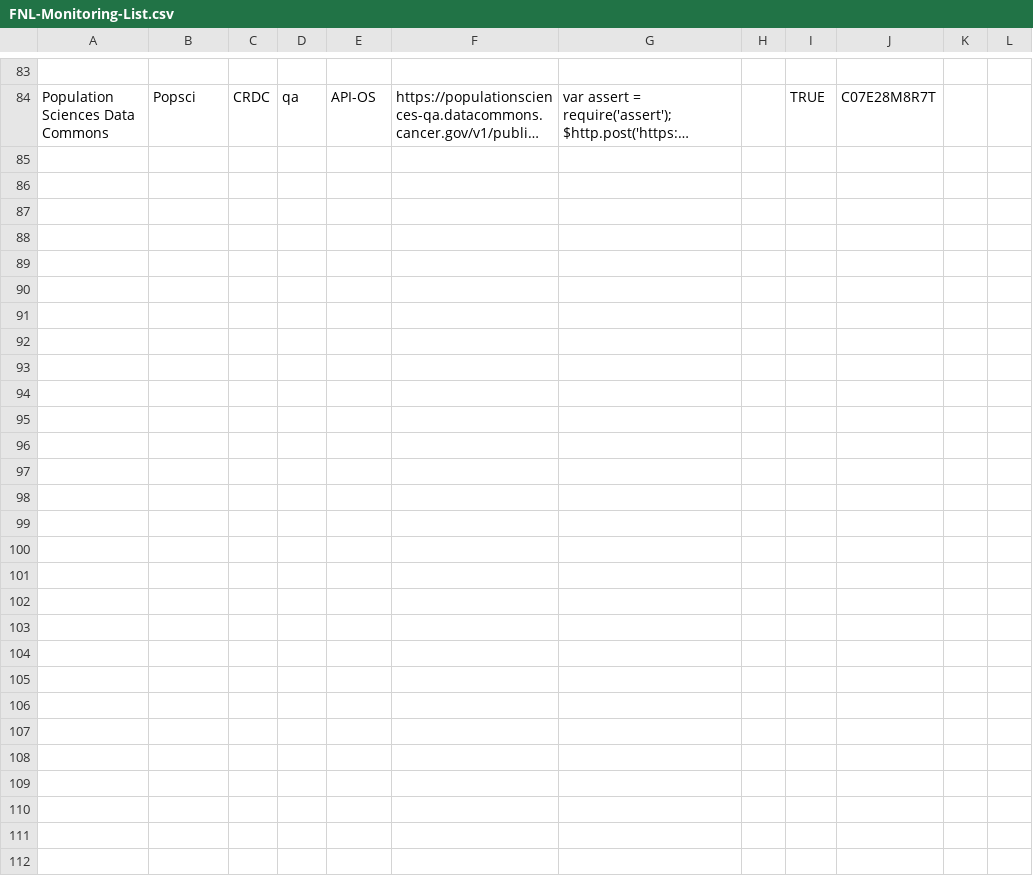
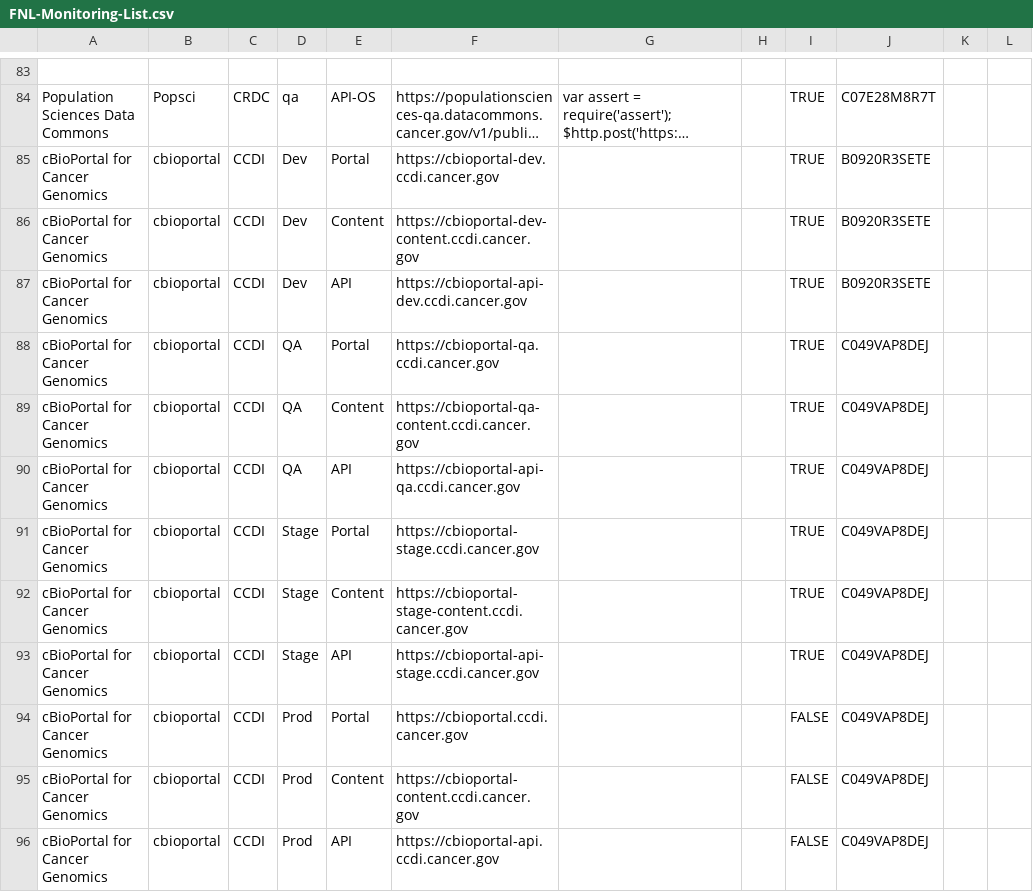
Before and after one commit to CBIIT/datacommons-devops, a CSV file: monitoring/FNL-Monitoring-List.csv, drawn as a sheet; only a part is shown, gaps mark what is left out; long unchanged cells end in …; the diff names each change by its address in the sheet, - before the commit and + after, or states it on an @@ line.

Commit message:
cbioportal-synthetic-monitors

```diff
--- a/monitoring/FNL-Monitoring-List.csv
+++ b/monitoring/FNL-Monitoring-List.csv
+row 85: cBioPortal for Cancer Genomics | cbioportal | CCDI | Dev | Portal | https://cbioportal-dev.ccdi.cancer.gov |  |  | TRUE | B0920R3SETE
+row 86: cBioPortal for Cancer Genomics | cbioportal | CCDI | Dev | Content | https://cbioportal-dev-content.ccdi.cancer.gov |  |  | TRUE | B0920R3SETE
+row 87: cBioPortal for Cancer Genomics | cbioportal | CCDI | Dev | API | https://cbioportal-api-dev.ccdi.cancer.gov |  |  | TRUE | B0920R3SETE
+row 88: cBioPortal for Cancer Genomics | cbioportal | CCDI | QA | Portal | https://cbioportal-qa.ccdi.cancer.gov |  |  | TRUE | C049VAP8DEJ
+row 89: cBioPortal for Cancer Genomics | cbioportal | CCDI | QA | Content | https://cbioportal-qa-content.ccdi.cancer.gov |  |  | TRUE | C049VAP8DEJ
+row 90: cBioPortal for Cancer Genomics | cbioportal | CCDI | QA | API | https://cbioportal-api-qa.ccdi.cancer.gov |  |  | TRUE | C049VAP8DEJ
+row 91: cBioPortal for Cancer Genomics | cbioportal | CCDI | Stage | Portal | https://cbioportal-stage.ccdi.cancer.gov |  |  | TRUE | C049VAP8DEJ
+row 92: cBioPortal for Cancer Genomics | cbioportal | CCDI | Stage | Content | https://cbioportal-stage-content.ccdi.cancer.gov |  |  | TRUE | C049VAP8DEJ
+row 93: cBioPortal for Cancer Genomics | cbioportal | CCDI | Stage | API | https://cbioportal-api-stage.ccdi.cancer.gov |  |  | TRUE | C049VAP8DEJ
+row 94: cBioPortal for Cancer Genomics | cbioportal | CCDI | Prod | Portal | https://cbioportal.ccdi.cancer.gov |  |  | FALSE | C049VAP8DEJ
+row 95: cBioPortal for Cancer Genomics | cbioportal | CCDI | Prod | Content | https://cbioportal-content.ccdi.cancer.gov |  |  | FALSE | C049VAP8DEJ
+row 96: cBioPortal for Cancer Genomics | cbioportal | CCDI | Prod | API | https://cbioportal-api.ccdi.cancer.gov |  |  | FALSE | C049VAP8DEJ
```
